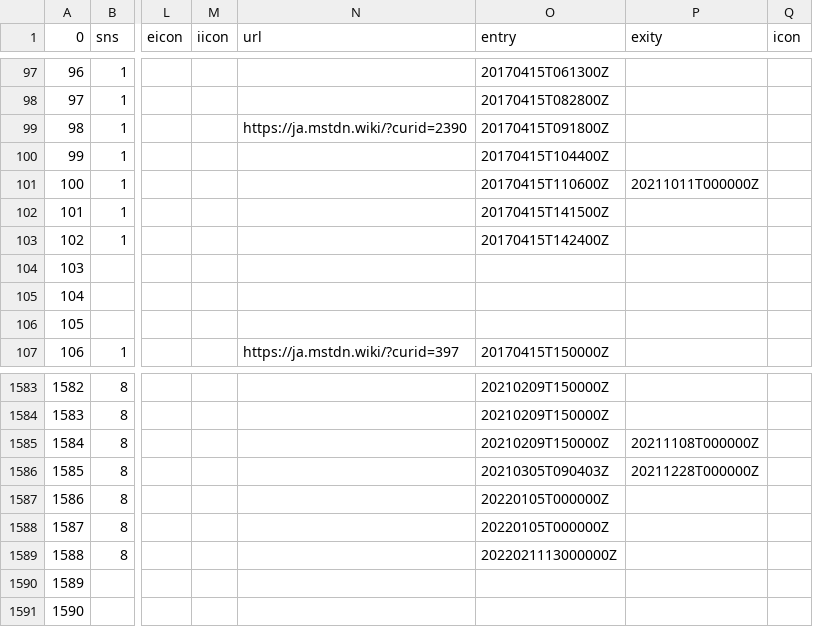
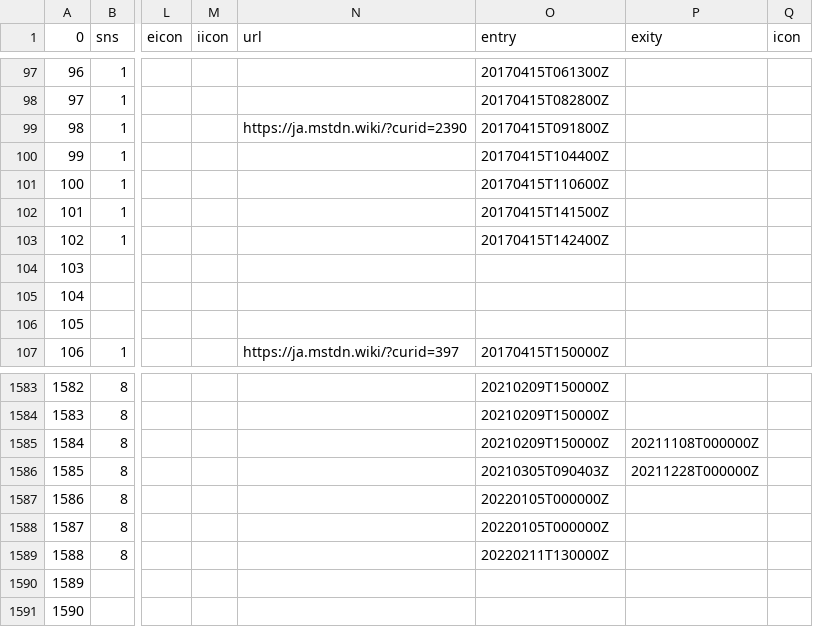
Before and after one commit to InstanceTicker/InstanceTicker, a TSV file: instances.tsv, drawn as a sheet; only a part is shown, gaps mark what is left out; the diff covers the shown part only; the diff names each change by its address in the sheet, - before the commit and + after, or states it on an @@ line.

```diff
--- a/instances.tsv
+++ b/instances.tsv
-P101 (exity): 20211011T000000Z
+P101 (exity): (empty)
-O1589 (entry): 2022021113000000Z
+O1589 (entry): 20220211T130000Z
```
Also changed, not shown: 32 edited cells elsewhere in this file.
